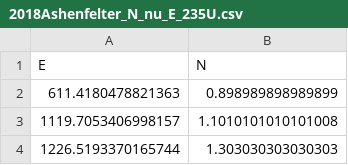
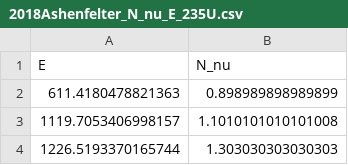
Before and after one commit to dehpour/Reactor-Antineutrino-Flux-Analysis, a CSV file: db/2018Ashenfelter_N_nu_E_235U.csv, drawn as a sheet; only a part is shown.

```diff
--- a/db/2018Ashenfelter_N_nu_E_235U.csv
+++ b/db/2018Ashenfelter_N_nu_E_235U.csv
@@ -1,2 +1,2 @@
-E, N
+E,N_nu
 611.4180478821363, 0.898989898989899
```
Also changed, not shown: db/2019Adey_N_nu_E_235U.csv.
